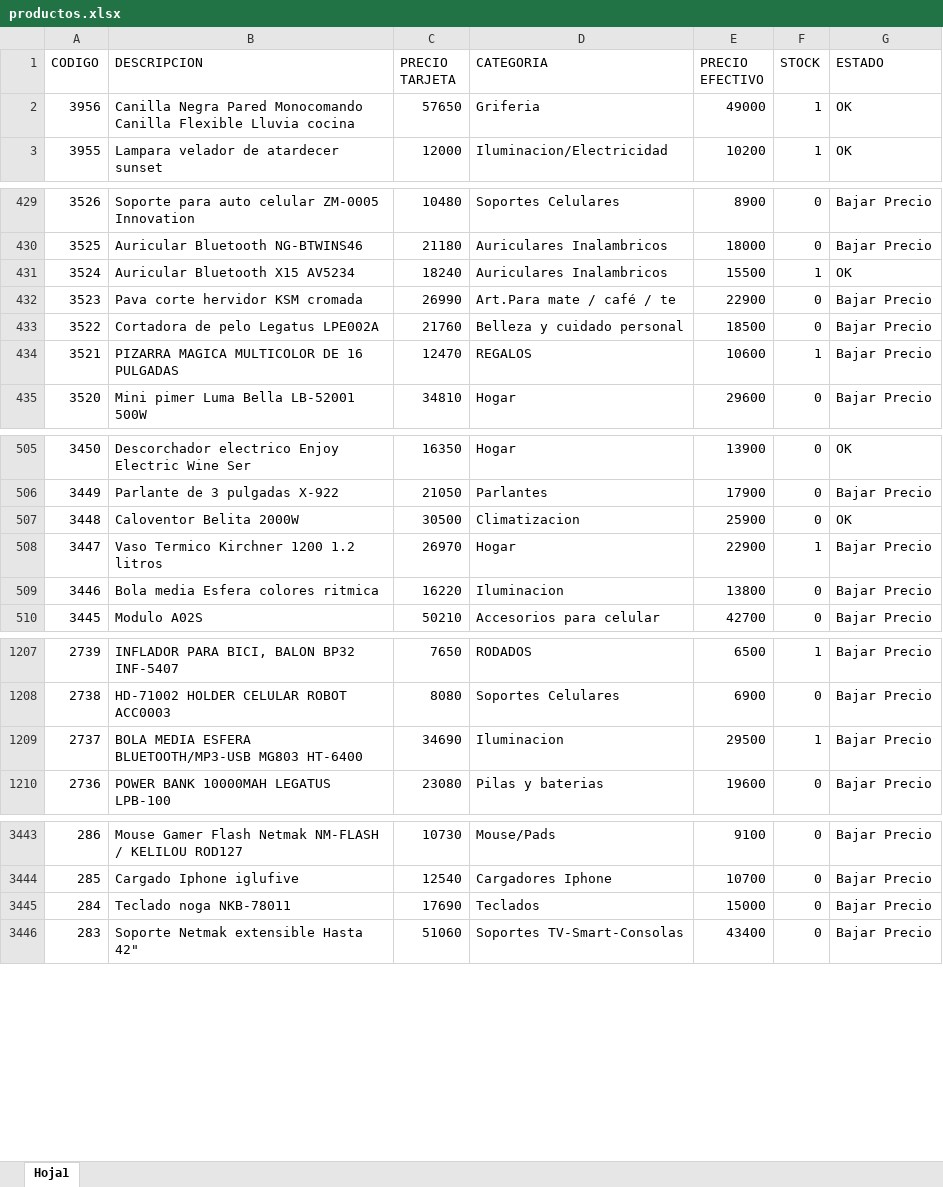
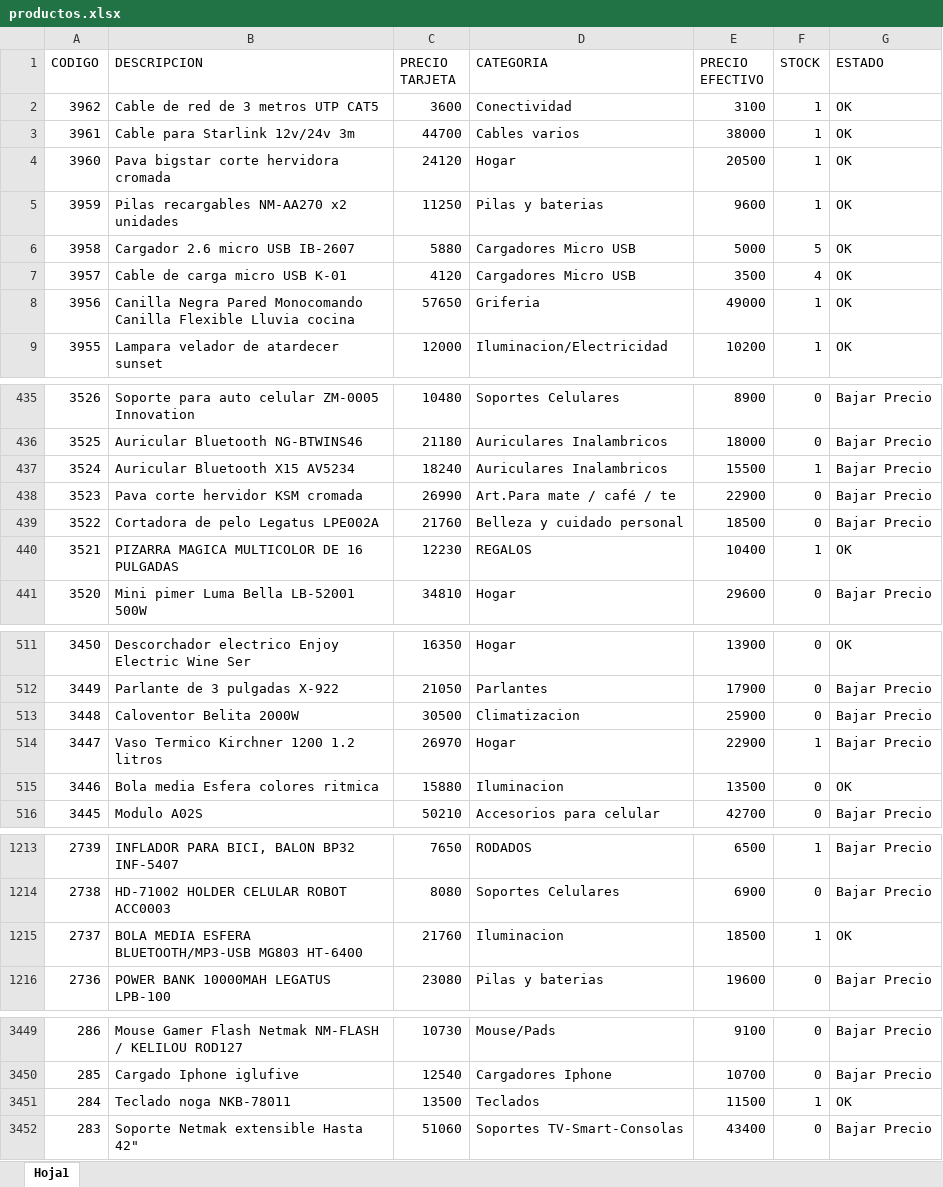
Before and after one commit to Nickbaster/tecnocodys, an Excel workbook: productos.xlsx, sheet Hoja1, drawn as a sheet; only a part is shown, gaps mark what is left out; values as stored, in another font and other column widths than the file's, no borders; addresses are those after the commit; the diff covers the shown part only; the diff names each change by its address in the sheet, - before the commit and + after, or states it on an @@ line.

```diff
--- a/productos.xlsx (sheet Hoja1)
+++ b/productos.xlsx (sheet Hoja1)
+row 2: 3962 | Cable de red de 3 metros UTP CAT5 | 3600 | Conectividad | 3100 | 1 | OK
+row 3: 3961 | Cable para Starlink 12v/24v 3m | 44700 | Cables varios | 38000 | 1 | OK
+row 4: 3960 | Pava bigstar corte hervidora cromada | 24120 | Hogar | 20500 | 1 | OK
+row 5: 3959 | Pilas recargables NM-AA270 x2 unidades | 11250 | Pilas y baterias | 9600 | 1 | OK
+row 6: 3958 | Cargador 2.6 micro USB IB-2607 | 5880 | Cargadores Micro USB | 5000 | 5 | OK
+row 7: 3957 | Cable de carga micro USB K-01 | 4120 | Cargadores Micro USB | 3500 | 4 | OK
-G437 (ESTADO): OK
+G437 (ESTADO): Bajar Precio
-C440 (PRECIO TARJETA): 12470
+C440 (PRECIO TARJETA): 12230
-E440 (PRECIO EFECTIVO): 10600
+E440 (PRECIO EFECTIVO): 10400
-G440 (ESTADO): Bajar Precio
+G440 (ESTADO): OK
-G513 (ESTADO): OK
+G513 (ESTADO): Bajar Precio
-C515 (PRECIO TARJETA): 16220
+C515 (PRECIO TARJETA): 15880
-E515 (PRECIO EFECTIVO): 13800
+E515 (PRECIO EFECTIVO): 13500
-G515 (ESTADO): Bajar Precio
+G515 (ESTADO): OK
-C1215 (PRECIO TARJETA): 34690
+C1215 (PRECIO TARJETA): 21760
-E1215 (PRECIO EFECTIVO): 29500
+E1215 (PRECIO EFECTIVO): 18500
-G1215 (ESTADO): Bajar Precio
+G1215 (ESTADO): OK
-C3451 (PRECIO TARJETA): 17690
+C3451 (PRECIO TARJETA): 13500
-E3451 (PRECIO EFECTIVO): 15000
+E3451 (PRECIO EFECTIVO): 11500
-F3451 (STOCK): 0
+F3451 (STOCK): 1
-G3451 (ESTADO): Bajar Precio
+G3451 (ESTADO): OK
```
Also changed, not shown: 34 edited cells elsewhere in this sheet, 6 other files.
